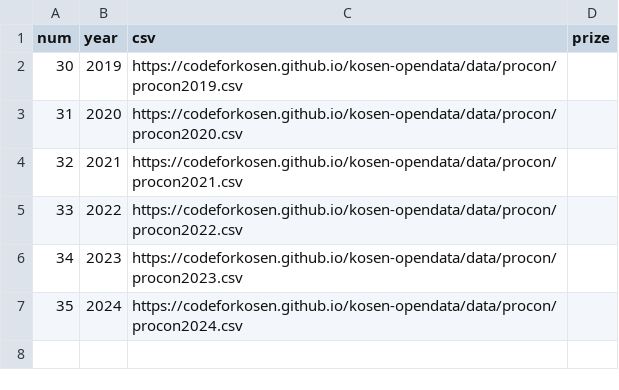
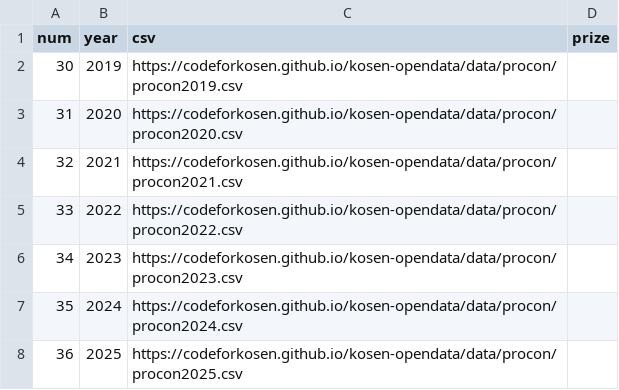
Before and after one commit to codeforkosen/kosen-opendata, a CSV file: data/procon/procon.csv, drawn as a sheet.

Commit message:
add line to index

```diff
--- a/data/procon/procon.csv
+++ b/data/procon/procon.csv
@@ -7 +7,2 @@ num,year,csv,prize
 35,2024,https://codeforkosen.github.io/kosen-opendata/data/procon/procon2024.csv
+36,2025,https://codeforkosen.github.io/kosen-opendata/data/procon/procon2025.csv
```
